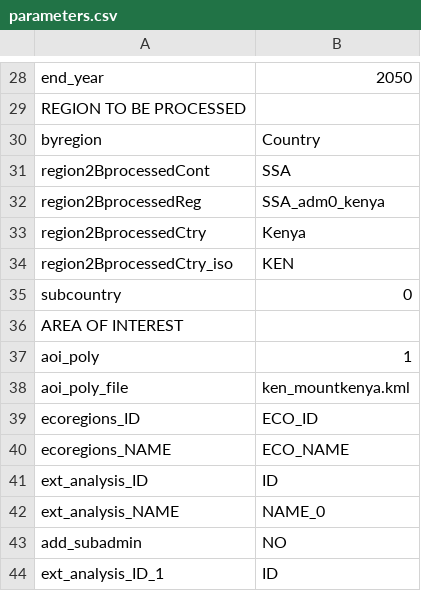
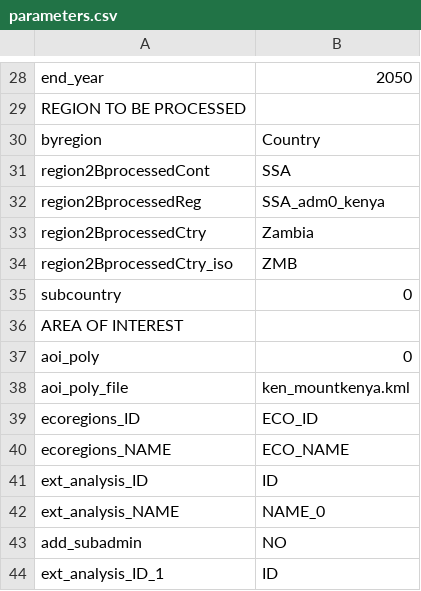
Before and after one commit to mofuss/mofuss, a CSV file: parameters/parameters.csv, drawn as a sheet; only a part is shown, gaps mark what is left out.

Commit message:
params

```diff
--- a/parameters/parameters.csv
+++ b/parameters/parameters.csv
@@ -32,7 +32,7 @@ region2BprocessedCont,SSA
 region2BprocessedReg,SSA_adm0_kenya
-region2BprocessedCtry,Kenya
-region2BprocessedCtry_iso,KEN
+region2BprocessedCtry,Zambia
+region2BprocessedCtry_iso,ZMB
 subcountry,0
 AREA OF INTEREST,
-aoi_poly,1
+aoi_poly,0
 aoi_poly_file,ken_mountkenya.kml
```
